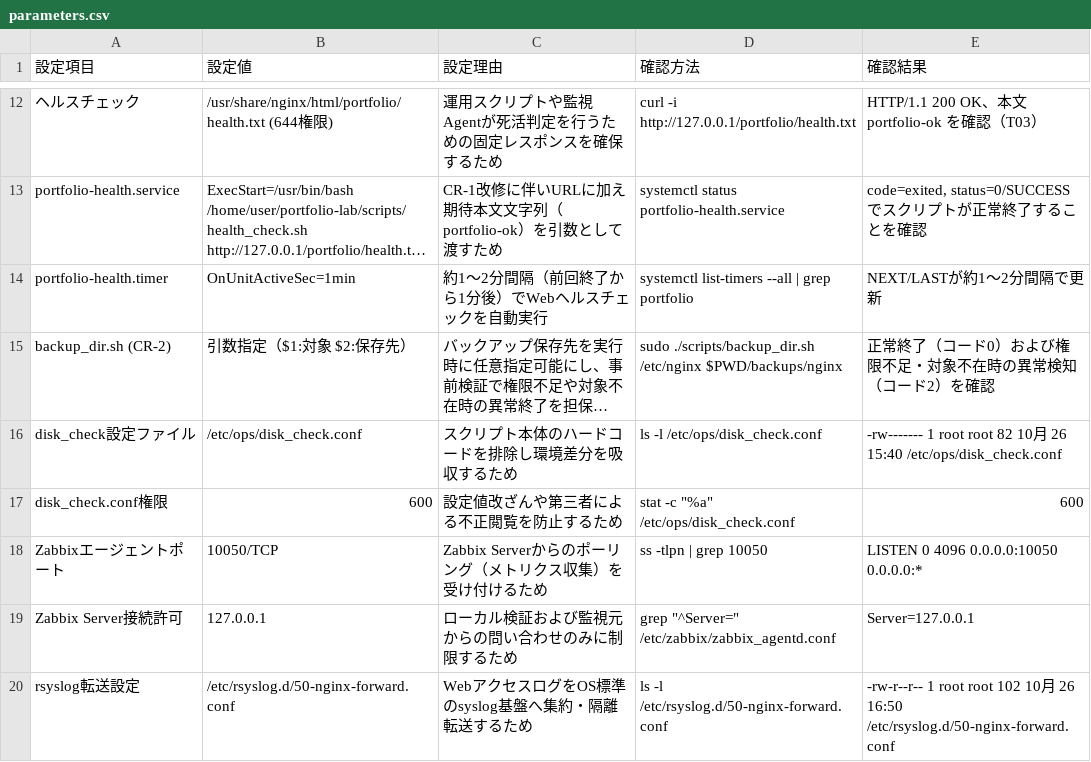
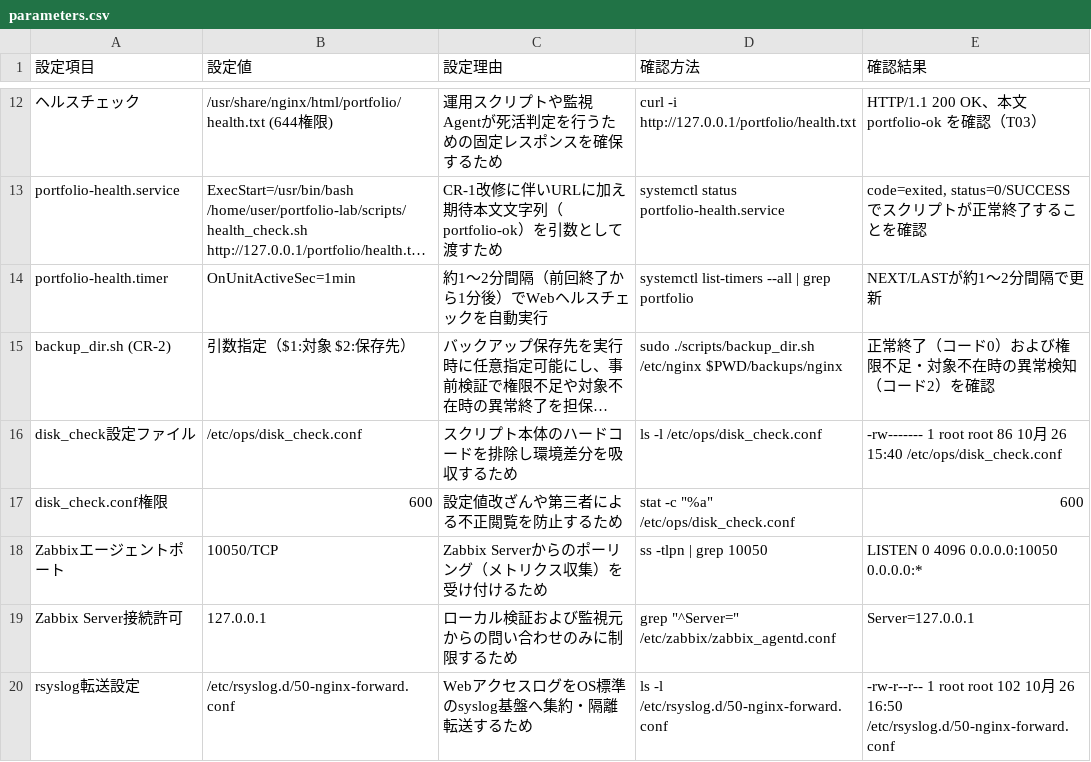
Before and after one commit to tsdeportfolio/aws-linux-hybrid-portfolio, a CSV file: docs/parameters.csv, drawn as a sheet; only a part is shown, gaps mark what is left out; long unchanged cells end in …; the diff names each change by its address in the sheet, - before the commit and + after, or states it on an @@ line.

```diff
--- a/docs/parameters.csv
+++ b/docs/parameters.csv
-E16 (確認結果): …root root 82 10月…
+E16 (確認結果): …root root 86 10月…
```
Also changed, not shown: docs/test_results.csv, 13 other files.
